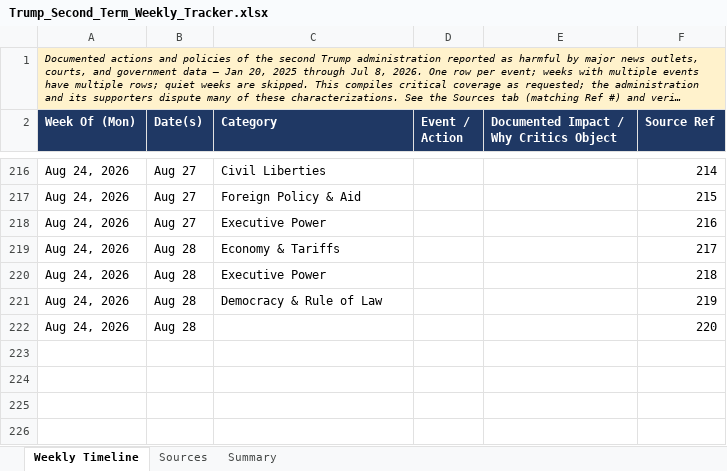
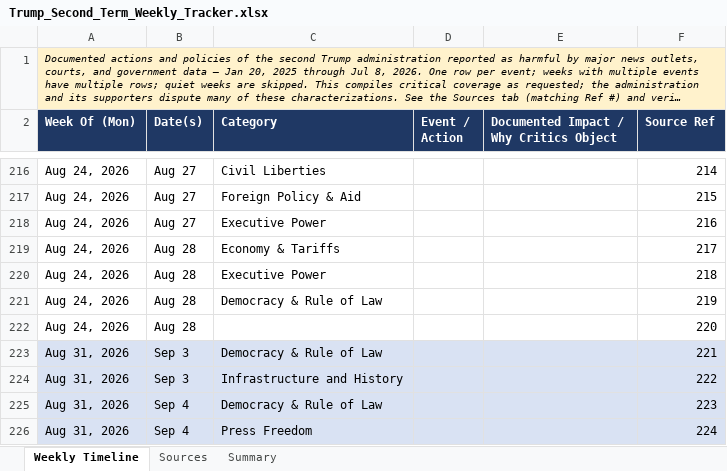
Before and after one commit to APhantomStranger/rights-left, an Excel workbook: data/Trump_Second_Term_Weekly_Tracker.xlsx, sheet Weekly Timeline, drawn as a sheet; only a part is shown, gaps mark what is left out; long unchanged cells end in …; values as stored, in another font and other column widths than the file's, no borders; charts and pictures not drawn; the diff names each change by its address in the sheet, - before the commit and + after, or states it on an @@ line.

```diff
--- a/data/Trump_Second_Term_Weekly_Tracker.xlsx (sheet Weekly Timeline)
+++ b/data/Trump_Second_Term_Weekly_Tracker.xlsx (sheet Weekly Timeline)
+row 223: Aug 31, 2026 | Sep 3 | Democracy & Rule of Law |  |  | 221
+row 224: Aug 31, 2026 | Sep 3 | Infrastructure and History |  |  | 222
+row 225: Aug 31, 2026 | Sep 4 | Democracy & Rule of Law |  |  | 223
+row 226: Aug 31, 2026 | Sep 4 | Press Freedom |  |  | 224
```
Also changed, not shown: sheet Sources, sheet Summary, formulas that keep their value, 3 other files.
